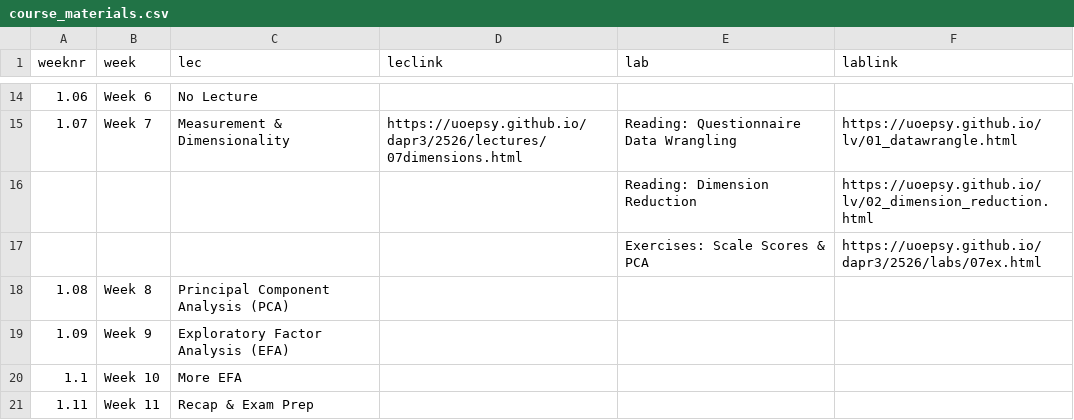
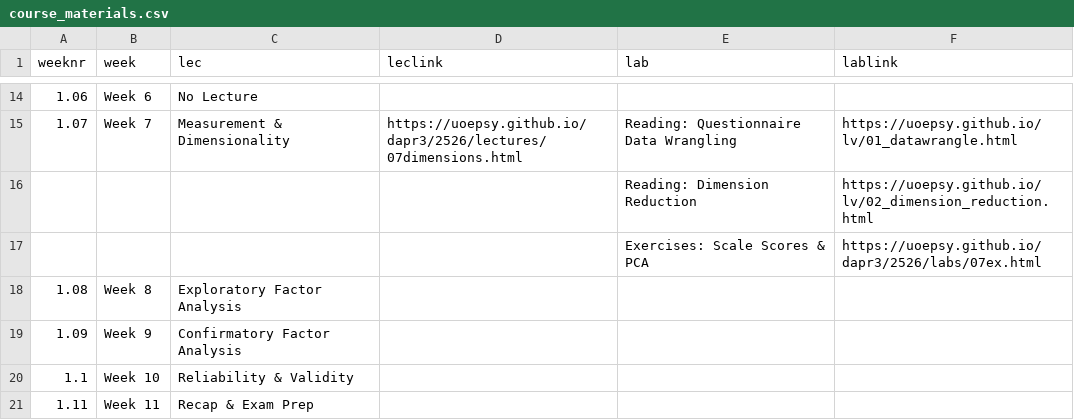
Before and after one commit to uoepsy/dapr3, a CSV file: docs/2526/course_materials.csv, drawn as a sheet; only a part is shown, gaps mark what is left out.

```diff
--- a/docs/2526/course_materials.csv
+++ b/docs/2526/course_materials.csv
@@ -18,5 +18,5 @@ weeknr,week,lec,leclink,lab,lablink
 ,,,,Exercises: Scale Scores & PCA,https://uoepsy.github.io/dapr3/2526/labs/07ex.html
-1.08,Week 8,Principal Component Analysis (PCA),,,
-1.09,Week 9,Exploratory Factor Analysis (EFA),,,
-1.1,Week 10,More EFA,,,
+1.08,Week 8,Exploratory Factor Analysis,,,
+1.09,Week 9,Confirmatory Factor Analysis,,,
+1.1,Week 10,Reliability & Validity,,,
 1.11,Week 11,Recap & Exam Prep,,,
```
Also changed, not shown: 1 other file.
